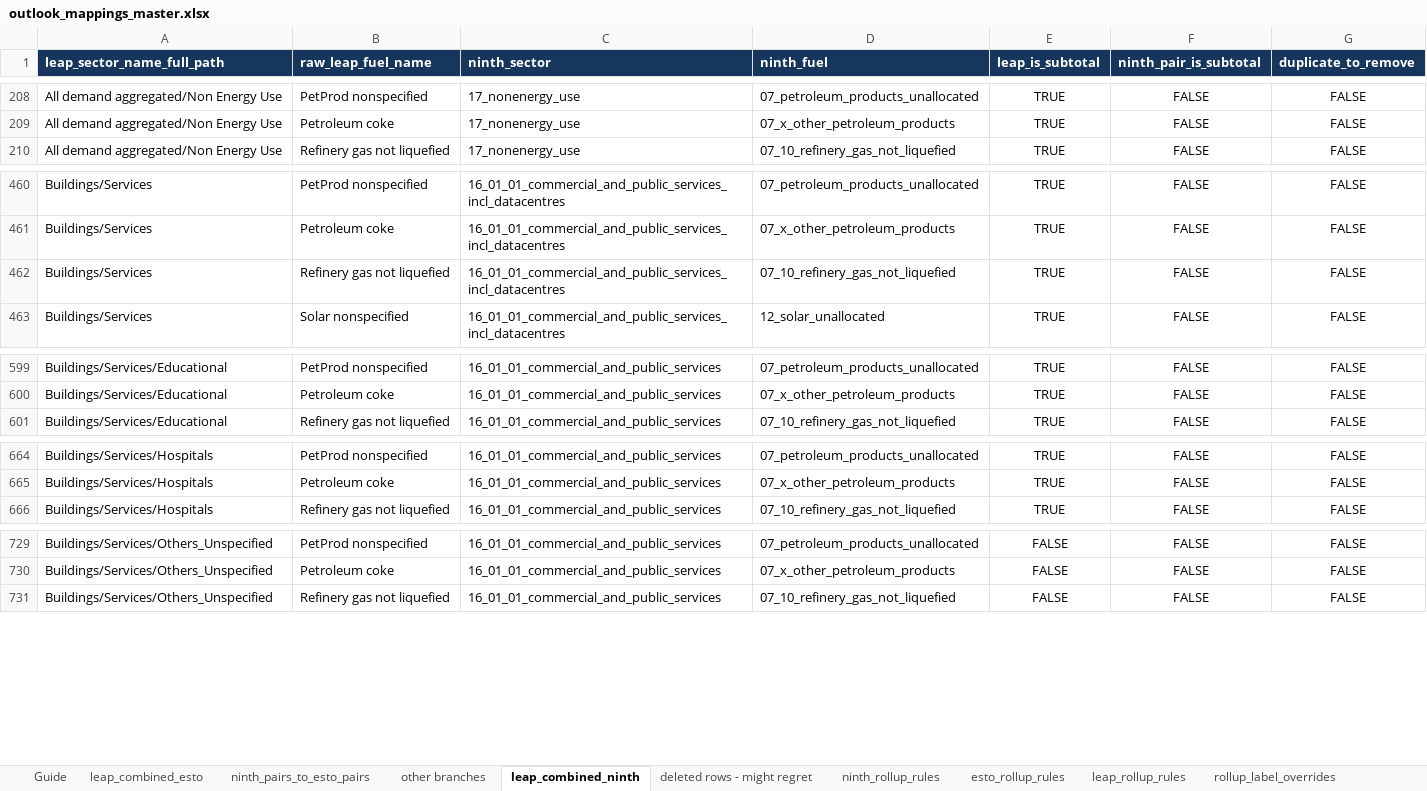
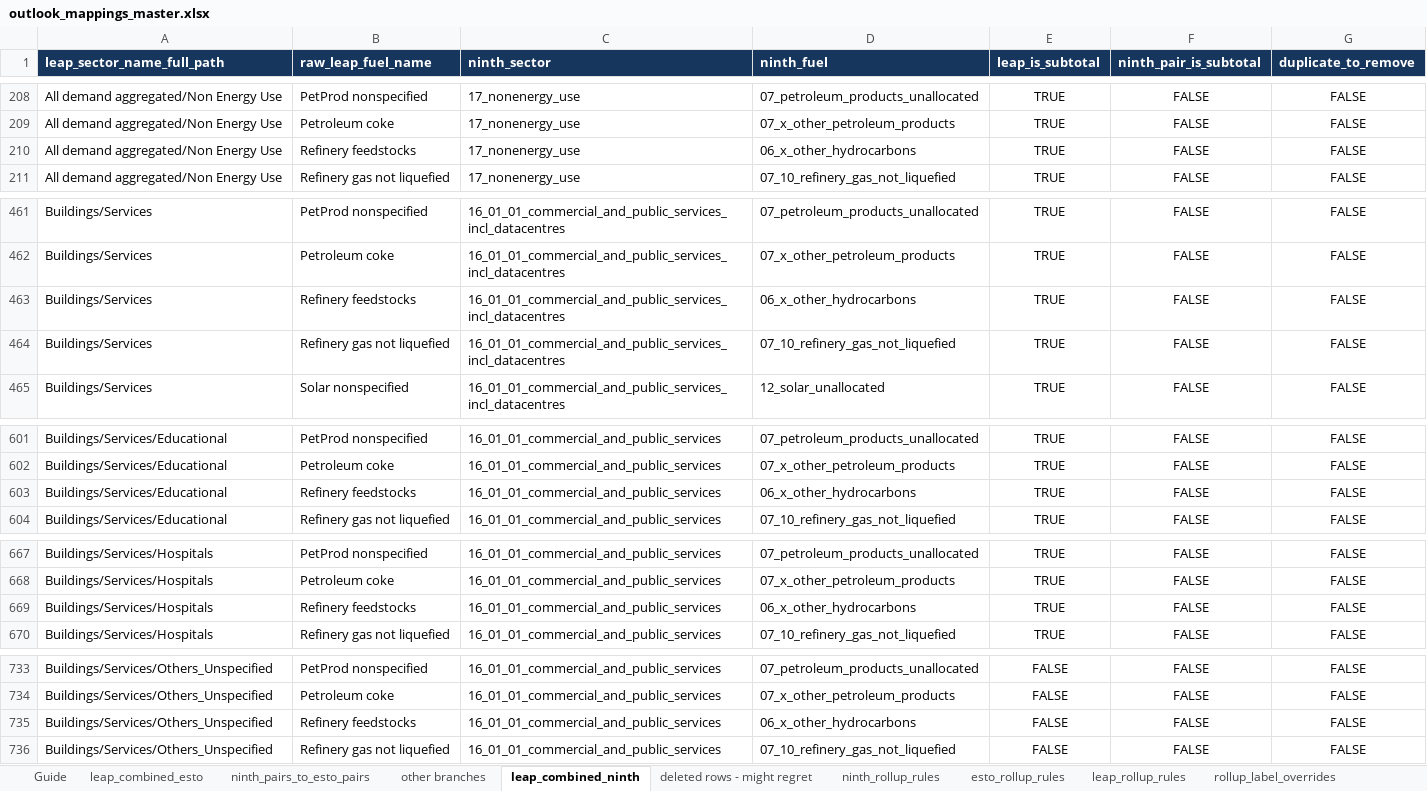
Before and after one commit to asia-pacific-energy-research-centre/leap_mappings, an Excel workbook: config/outlook_mappings_master.xlsx, sheet leap_combined_ninth, drawn as a sheet; only a part is shown, gaps mark what is left out; values as stored, in another font and other column widths than the file's, no borders; the diff covers the shown part only; the diff names each change by its address in the sheet, - before the commit and + after, or states it on an @@ line.

```diff
--- a/config/outlook_mappings_master.xlsx (sheet leap_combined_ninth)
+++ b/config/outlook_mappings_master.xlsx (sheet leap_combined_ninth)
+row 210: All demand aggregated/Non Energy Use | Refinery feedstocks | 17_nonenergy_use | 06_x_other_hydrocarbons | TRUE | FALSE | FALSE
+row 463: Buildings/Services | Refinery feedstocks | 16_01_01_commercial_and_public_services_incl_datacentres | 06_x_other_hydrocarbons | TRUE | FALSE | FALSE
+row 603: Buildings/Services/Educational | Refinery feedstocks | 16_01_01_commercial_and_public_services | 06_x_other_hydrocarbons | TRUE | FALSE | FALSE
+row 669: Buildings/Services/Hospitals | Refinery feedstocks | 16_01_01_commercial_and_public_services | 06_x_other_hydrocarbons | TRUE | FALSE | FALSE
+row 735: Buildings/Services/Others_Unspecified | Refinery feedstocks | 16_01_01_commercial_and_public_services | 06_x_other_hydrocarbons | FALSE | FALSE | FALSE
```
Also changed, not shown: 14 added rows elsewhere in this sheet, sheet leap_combined_esto, sheet ninth_pairs_to_esto_pairs, config/outlook_mappings_single_axis.xlsx, 7 other files.
